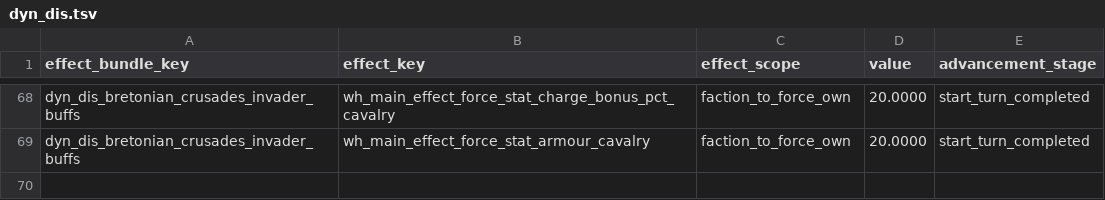
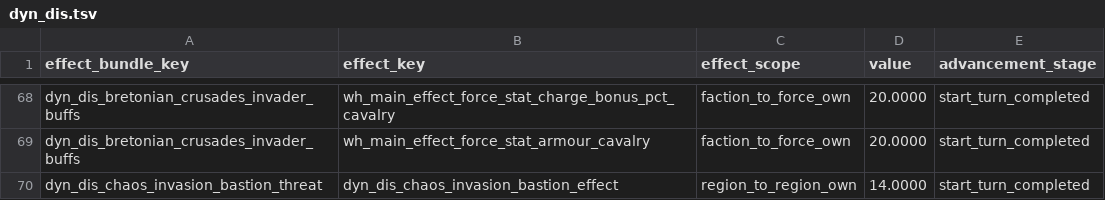
Before and after one commit to Frodo45127/tww3_dynamic_disasters, a TSV file: db/effect_bundles_to_effects_junctions_tables/dyn_dis.tsv, drawn as a sheet; only a part is shown, gaps mark what is left out.

```diff
--- a/db/effect_bundles_to_effects_junctions_tables/dyn_dis.tsv
+++ b/db/effect_bundles_to_effects_junctions_tables/dyn_dis.tsv
@@ -69 +69,2 @@ dyn_dis_bretonian_crusades_invader_buffs	wh_main_effect_force_stat_charge_bonus_
 dyn_dis_bretonian_crusades_invader_buffs	wh_main_effect_force_stat_armour_cavalry	faction_to_force_own	20.0000	start_turn_completed
+dyn_dis_chaos_invasion_bastion_threat	dyn_dis_chaos_invasion_bastion_effect	region_to_region_own	14.0000	start_turn_completed
```
Also changed, not shown: db/effect_bundles_tables/dyn_dis.tsv, db/effects_tables/dyn_dis.tsv, 6 other files.
